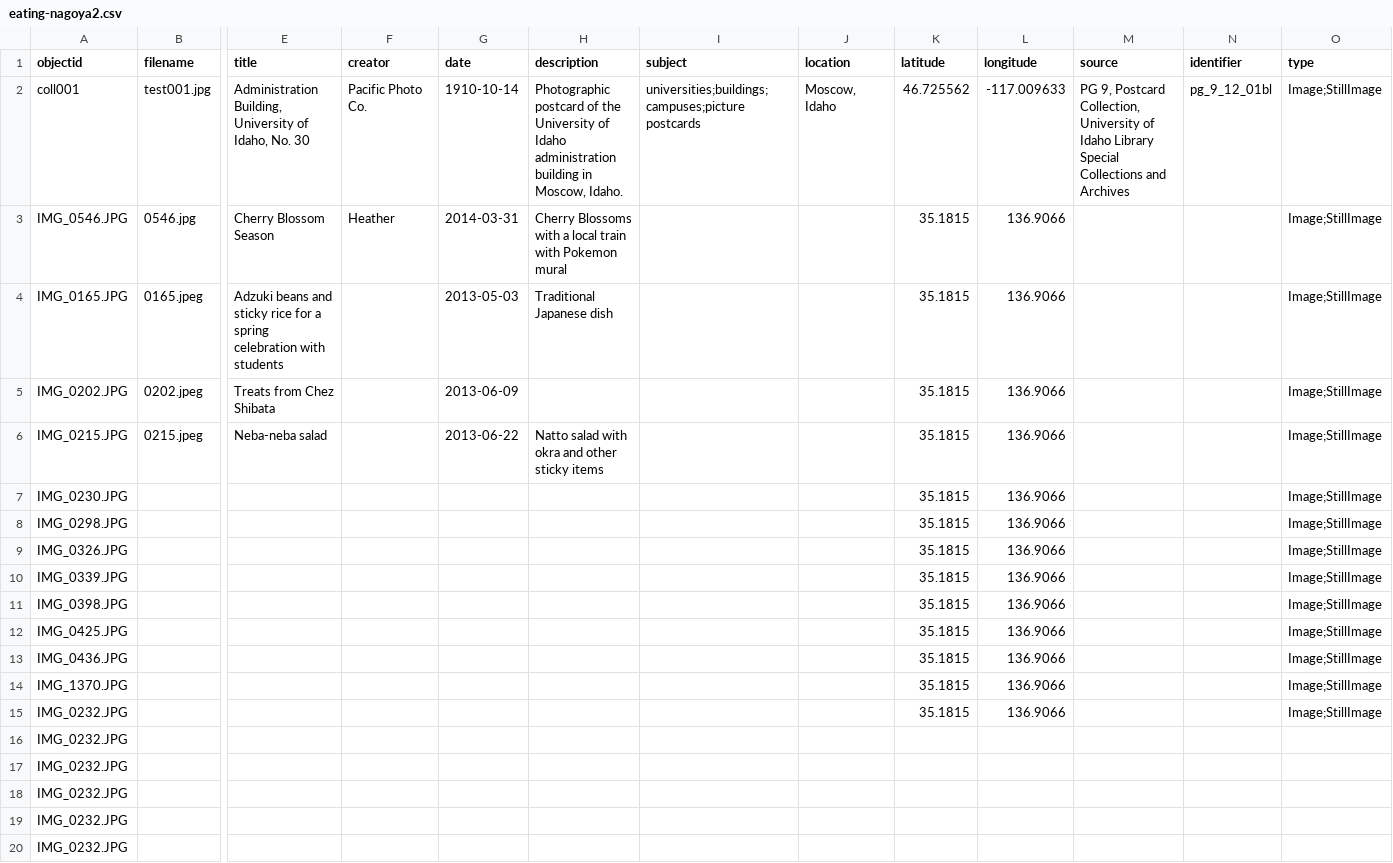
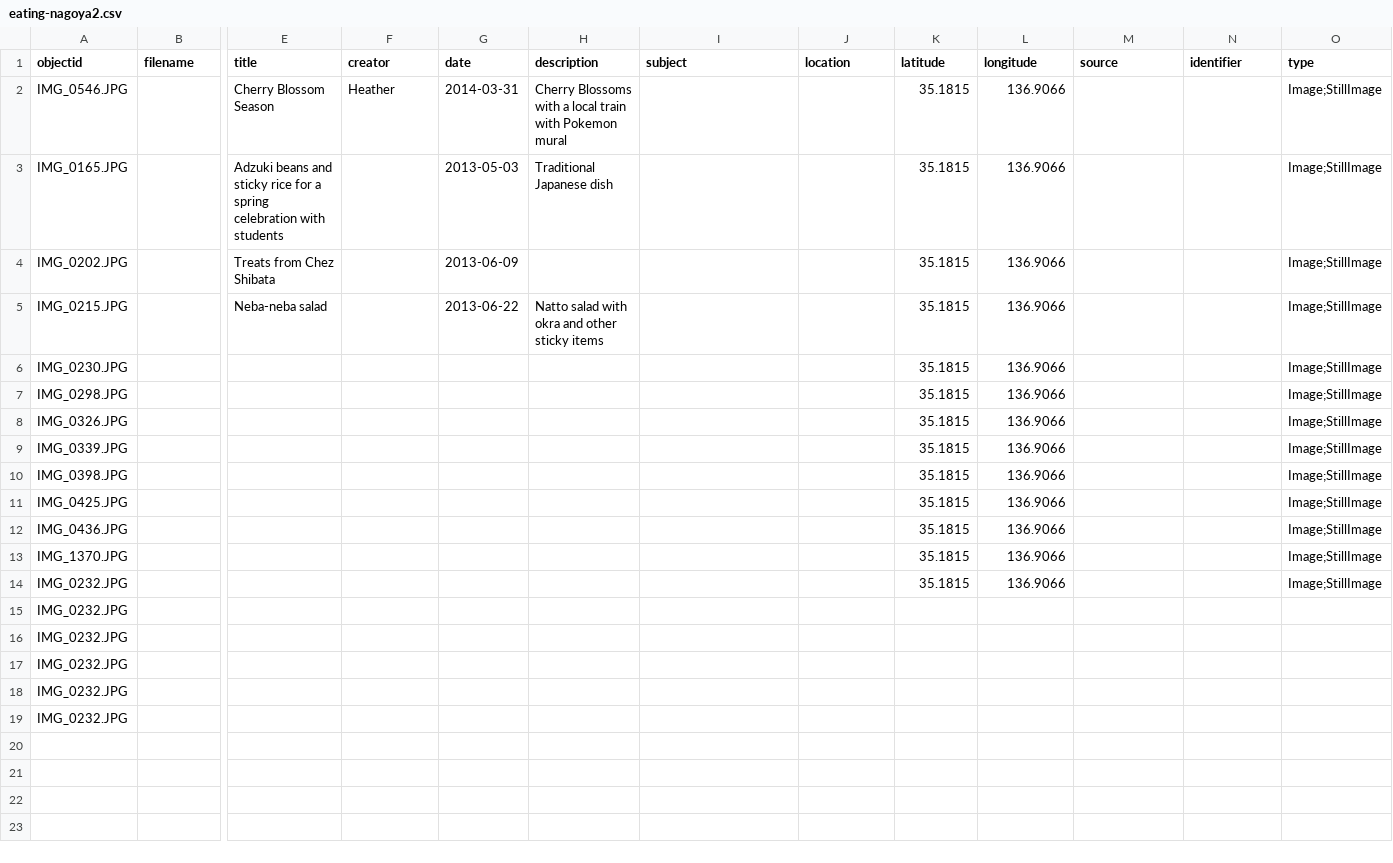
Before and after one commit to Grogu51/eating-nagoya, a CSV file: _data/eating-nagoya2.csv, drawn as a sheet; only a part is shown, gaps mark what is left out; removed rows and columns are numbered as before the commit, all else as after; rows hold the shown columns only; the diff names each change by its address in the sheet, - before the commit and + after, or states it on an @@ line.

Commit message:
Add metadata

```diff
--- a/_data/eating-nagoya2.csv
+++ b/_data/eating-nagoya2.csv
-row 2: coll001 | test001.jpg | Administration Building, University of Idaho, No. 30 | Pacific Photo Co. | 1910-10-14 | Photographic postcard of the University of Idaho administration building in Moscow, Idaho. | universities;buildings;campuses;picture postcards | Moscow, Idaho | 46.725562 | -117.009633 | PG 9, Postcard Collection, University of Idaho Library Special Collections and Archives | pg_9_12_01bl | Image;StillImage
-B2 (filename): 0546.jpg
+B2 (filename): (empty)
-B3 (filename): 0165.jpeg
+B3 (filename): (empty)
-B4 (filename): 0202.jpeg
+B4 (filename): (empty)
-B5 (filename): 0215.jpeg
+B5 (filename): (empty)
```
